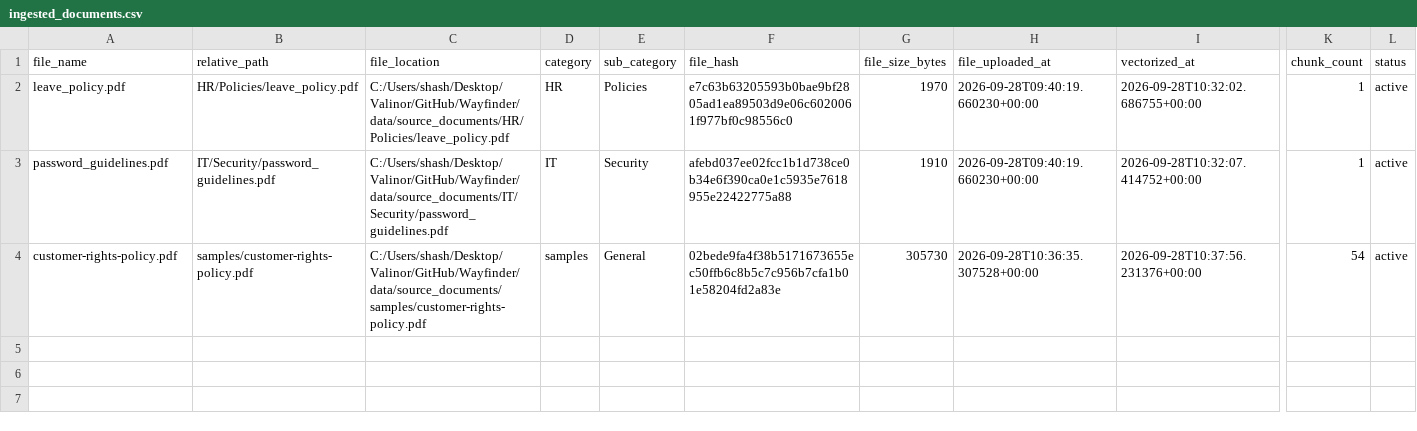
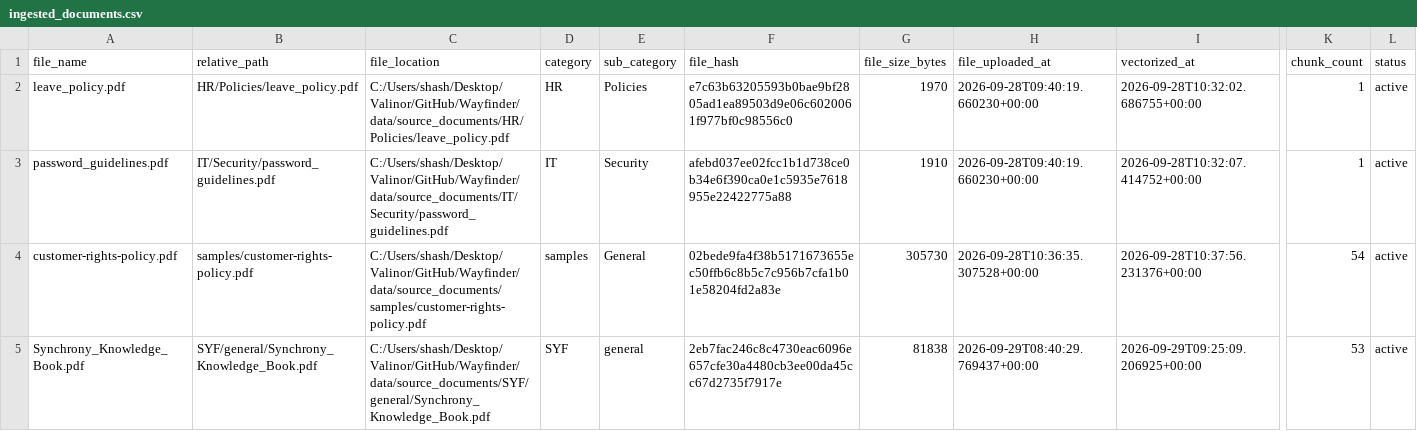
Before and after one commit to quickSilverShanks/Wayfinder, a CSV file: data/ingested_documents.csv, drawn as a sheet; only a part is shown, gaps mark what is left out; rows hold the shown columns only; the diff names each change by its address in the sheet, - before the commit and + after, or states it on an @@ line.

```diff
--- a/data/ingested_documents.csv
+++ b/data/ingested_documents.csv
+row 5: Synchrony_Knowledge_Book.pdf | SYF/general/Synchrony_Knowledge_Book.pdf | C:/Users/shash/Desktop/Valinor/GitHub/Wayfinder/data/source_documents/SYF/general/Synchrony_Knowledge_Book.pdf | SYF | general | 2eb7fac246c8c4730eac6096e657cfe30a4480cb3ee00da45cc67d2735f7917e | 81838 | 2026-09-29T08:40:29.769437+00:00 | 2026-09-29T09:25:09.206925+00:00 | 53 | active
```
Also changed, not shown: 10 other files.
